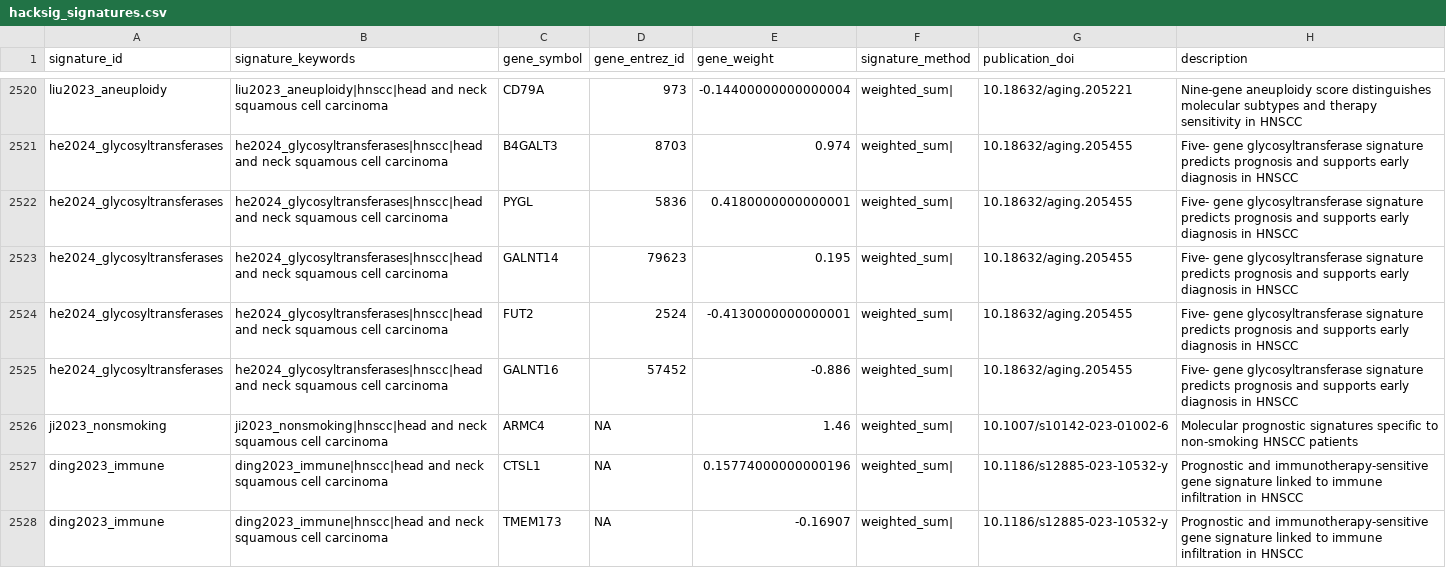
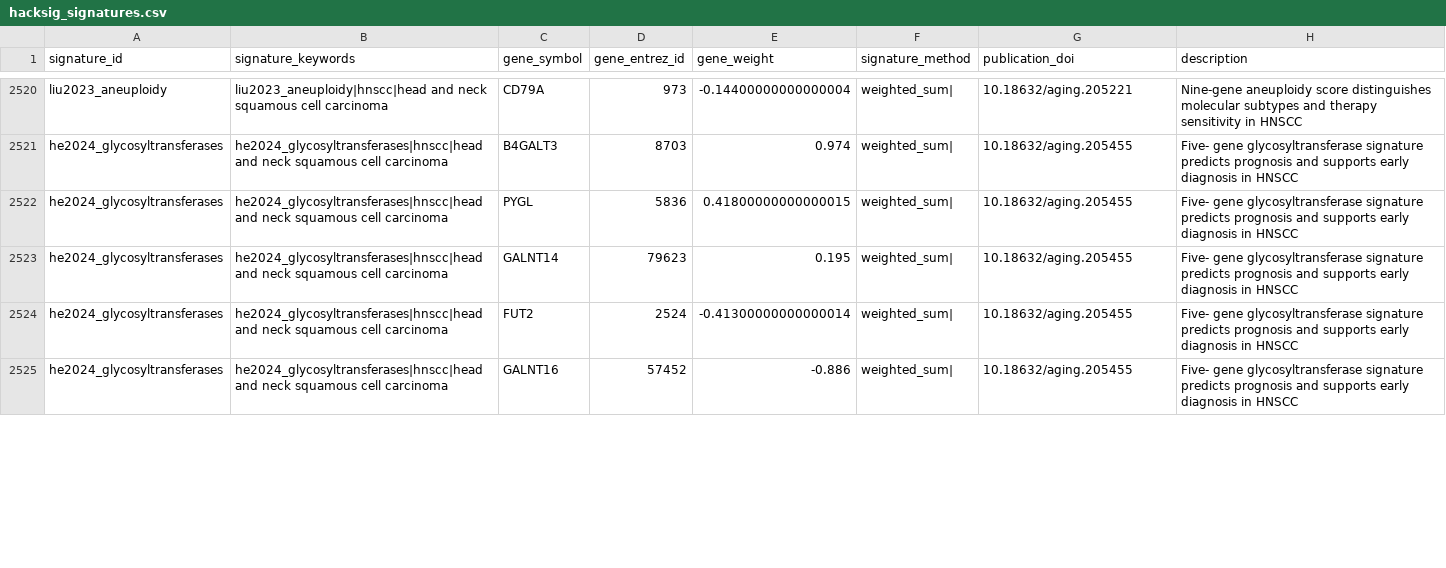
Before and after one commit to DeCeccoLAB/hacksig, a CSV file: data-raw/hacksig_signatures.csv, drawn as a sheet; only a part is shown, gaps mark what is left out; the diff covers the shown part only.

Commit message:
add signature gao2024_PANoptosis

```diff
--- a/data-raw/hacksig_signatures.csv
+++ b/data-raw/hacksig_signatures.csv
@@ -2521,8 +2521,5 @@ liu2023_aneuploidy,liu2023_aneuploidy|hnscc|head and neck squamous cell carcinom
 he2024_glycosyltransferases,he2024_glycosyltransferases|hnscc|head and neck squamous cell carcinoma,B4GALT3,8703,0.974,weighted_sum|,10.18632/aging.205455,Five- gene glycosyltransferase signature predicts prognosis and supports early diagnosis in HNSCC
-he2024_glycosyltransferases,he2024_glycosyltransferases|hnscc|head and neck squamous cell carcinoma,PYGL,5836,0.4180000000000001,weighted_sum|,10.18632/aging.205455,Five- gene glycosyltransferase signature predicts prognosis and supports early diagnosis in HNSCC
+he2024_glycosyltransferases,he2024_glycosyltransferases|hnscc|head and neck squamous cell carcinoma,PYGL,5836,0.41800000000000015,weighted_sum|,10.18632/aging.205455,Five- gene glycosyltransferase signature predicts prognosis and supports early diagnosis in HNSCC
 he2024_glycosyltransferases,he2024_glycosyltransferases|hnscc|head and neck squamous cell carcinoma,GALNT14,79623,0.195,weighted_sum|,10.18632/aging.205455,Five- gene glycosyltransferase signature predicts prognosis and supports early diagnosis in HNSCC
-he2024_glycosyltransferases,he2024_glycosyltransferases|hnscc|head and neck squamous cell carcinoma,FUT2,2524,-0.4130000000000001,weighted_sum|,10.18632/aging.205455,Five- gene glycosyltransferase signature predicts prognosis and supports early diagnosis in HNSCC
+he2024_glycosyltransferases,he2024_glycosyltransferases|hnscc|head and neck squamous cell carcinoma,FUT2,2524,-0.41300000000000014,weighted_sum|,10.18632/aging.205455,Five- gene glycosyltransferase signature predicts prognosis and supports early diagnosis in HNSCC
 he2024_glycosyltransferases,he2024_glycosyltransferases|hnscc|head and neck squamous cell carcinoma,GALNT16,57452,-0.886,weighted_sum|,10.18632/aging.205455,Five- gene glycosyltransferase signature predicts prognosis and supports early diagnosis in HNSCC
-ji2023_nonsmoking,ji2023_nonsmoking|hnscc|head and neck squamous cell carcinoma,ARMC4,NA,1.46,weighted_sum|,10.1007/s10142-023-01002-6,Molecular prognostic signatures specific to non-smoking HNSCC patients
-ding2023_immune,ding2023_immune|hnscc|head and neck squamous cell carcinoma,CTSL1,NA,0.15774000000000196,weighted_sum|,10.1186/s12885-023-10532-y,Prognostic and immunotherapy-sensitive gene signature linked to immune infiltration in HNSCC
-ding2023_immune,ding2023_immune|hnscc|head and neck squamous cell carcinoma,TMEM173,NA,-0.16907,weighted_sum|,10.1186/s12885-023-10532-y,Prognostic and immunotherapy-sensitive gene signature linked to immune infiltration in HNSCC
```
Also changed, not shown: 5 added rows, 1 removed row, 1 moved row and 129 edited cells elsewhere in this file, 1 other file.
